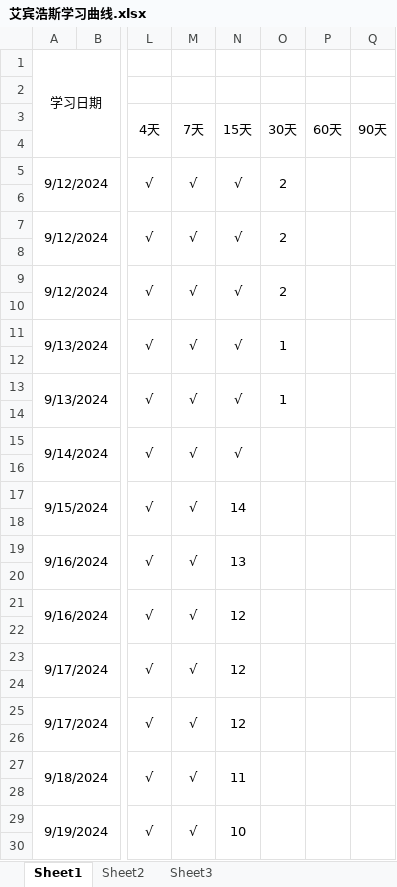
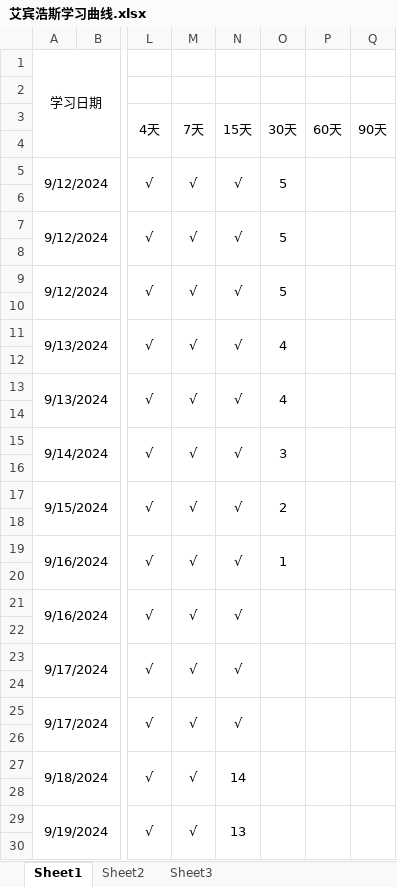
Before and after one commit to uKazuha/study, an Excel workbook: 艾宾浩斯学习曲线.xlsx, sheet Sheet1, drawn as a sheet; only a part is shown, gaps mark what is left out; values as stored, in another font and other column widths than the file's, no borders; the diff covers the shown part only; the diff names each change by its address in the sheet, - before the commit and + after, or states it on an @@ line.

Commit message:
update on 2024/10/15

```diff
--- a/艾宾浩斯学习曲线.xlsx (sheet Sheet1)
+++ b/艾宾浩斯学习曲线.xlsx (sheet Sheet1)
-O5 (30天): 2
+O5 (30天): 5
-O7 (30天): 2
+O7 (30天): 5
-O9 (30天): 2
+O9 (30天): 5
-O11 (30天): 1
+O11 (30天): 4
-O13 (30天): 1
+O13 (30天): 4
-O15 (30天): (empty)
+O15 (30天): 3
-N17 (15天): 14
+N17 (15天): √
-O17 (30天): (empty)
+O17 (30天): 2
-N19 (15天): 13
+N19 (15天): √
-O19 (30天): (empty)
+O19 (30天): 1
-N21 (15天): 12
+N21 (15天): √
-N23 (15天): 12
+N23 (15天): √
-N25 (15天): 12
+N25 (15天): √
-N27 (15天): 11
+N27 (15天): 14
-N29 (15天): 10
+N29 (15天): 13
```
Also changed, not shown: 6 added rows, 36 edited cells and merged cells elsewhere in this sheet.
